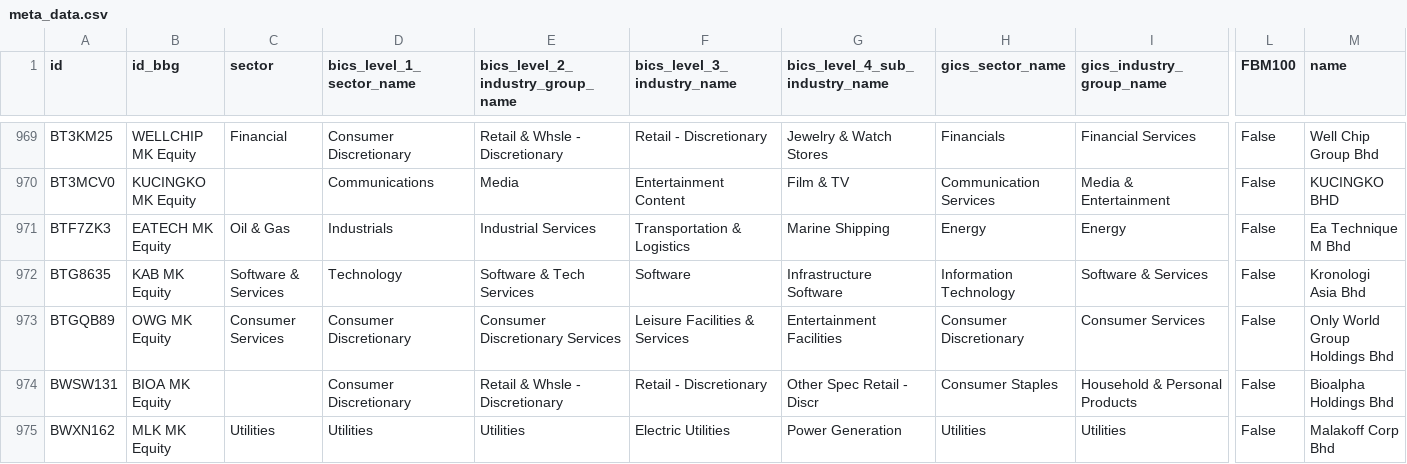
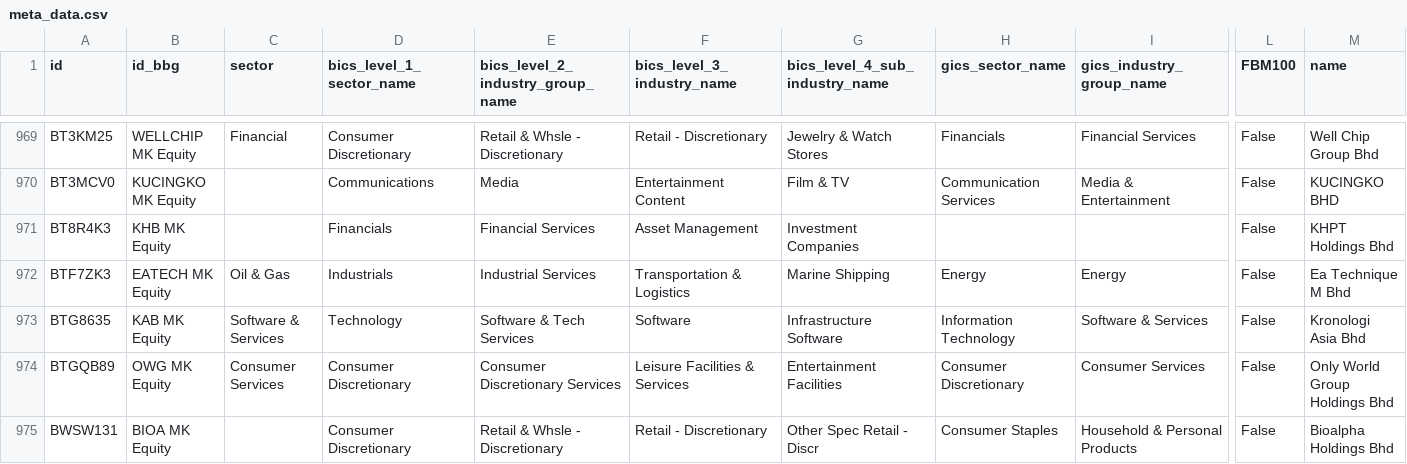
Before and after one commit to etq-quant/bursa, a CSV file: data/meta_data.csv, drawn as a sheet; only a part is shown, gaps mark what is left out; the shorter side is filled out with more unchanged rows; rows hold the shown columns only; the diff names each change by its address in the sheet, - before the commit and + after, or states it on an @@ line.

Commit message:
[bot] commit

```diff
--- a/data/meta_data.csv
+++ b/data/meta_data.csv
+row 971: BT8R4K3 | KHB MK Equity |  | Financials | Financial Services | Asset Management | Investment Companies |  |  | False | KHPT Holdings Bhd
```
